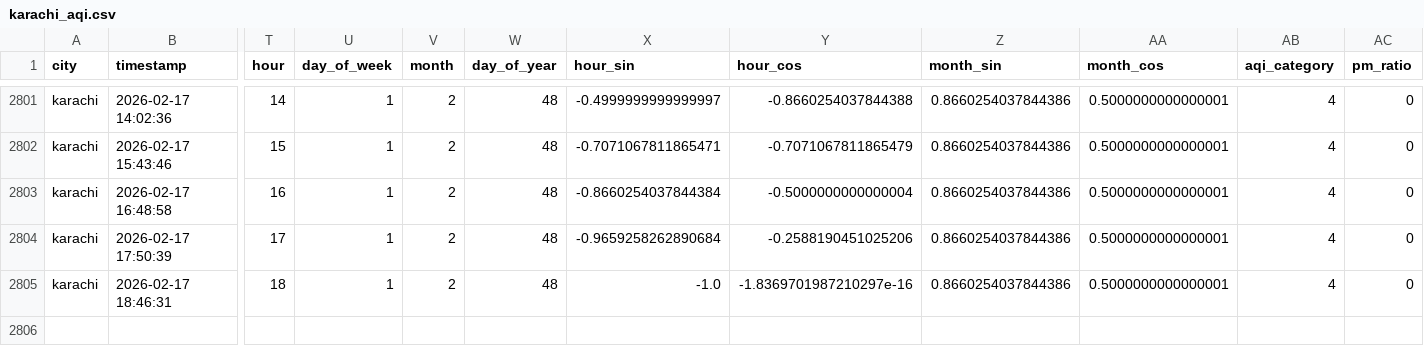
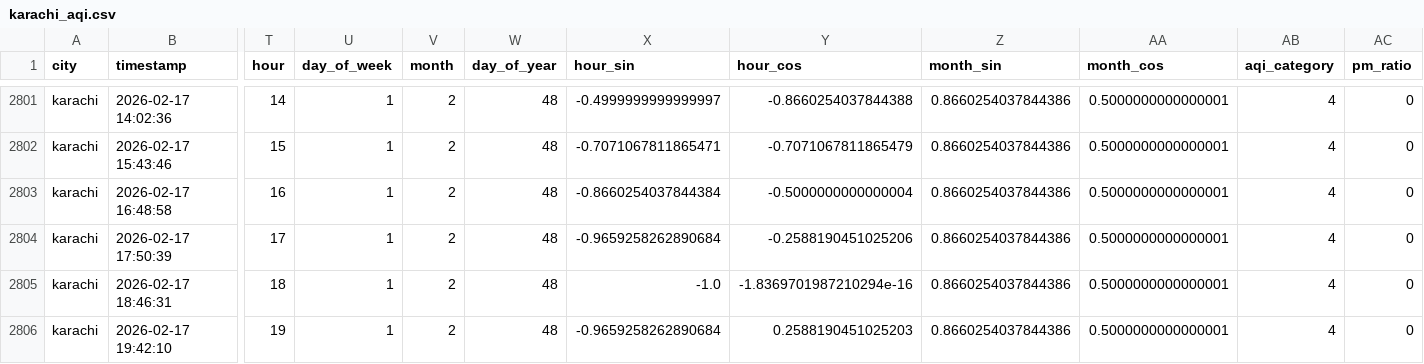
Before and after one commit to Kumkum-Wadhwani/aqi-karachi-predictor, a CSV file: feature_store/features/karachi_aqi.csv, drawn as a sheet; only a part is shown, gaps mark what is left out; rows hold the shown columns only; the diff names each change by its address in the sheet, - before the commit and + after, or states it on an @@ line.

```diff
--- a/feature_store/features/karachi_aqi.csv
+++ b/feature_store/features/karachi_aqi.csv
-Y2805 (hour_cos): -1.8369701987210297e-16
+Y2805 (hour_cos): -1.8369701987210294e-16
+row 2806: karachi | 2026-02-17 19:42:10 | 19 | 1 | 2 | 48 | -0.9659258262890684 | 0.2588190451025203 | 0.8660254037844386 | 0.5000000000000001 | 4 | 0
```
